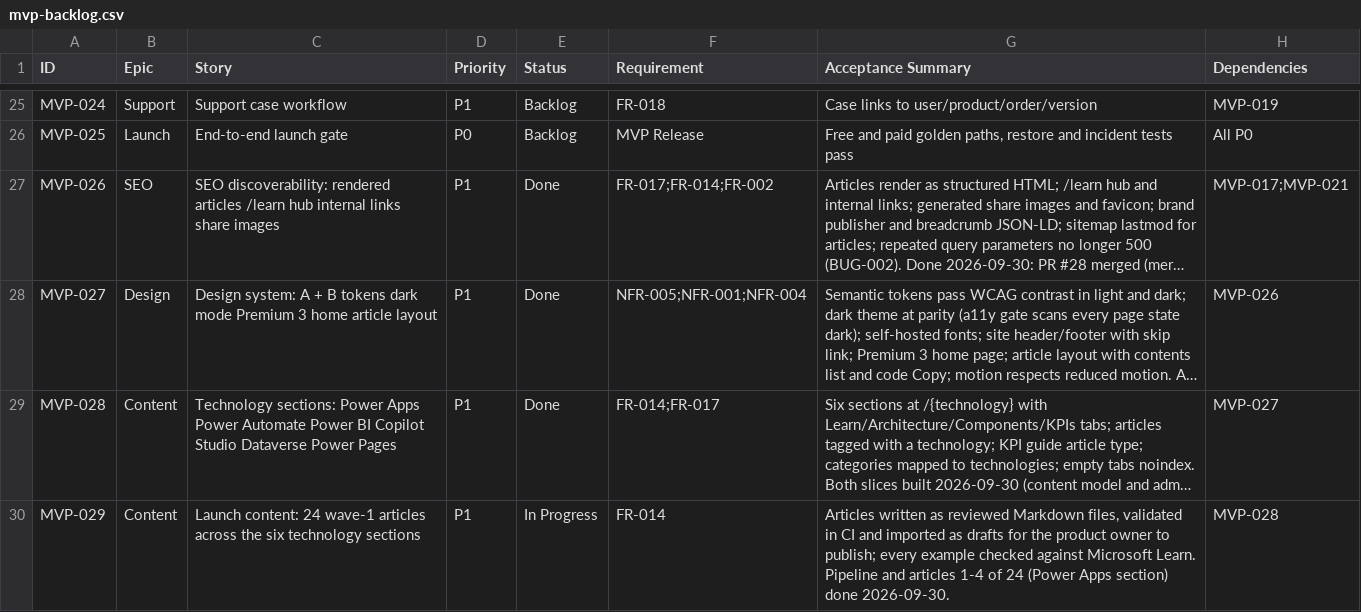
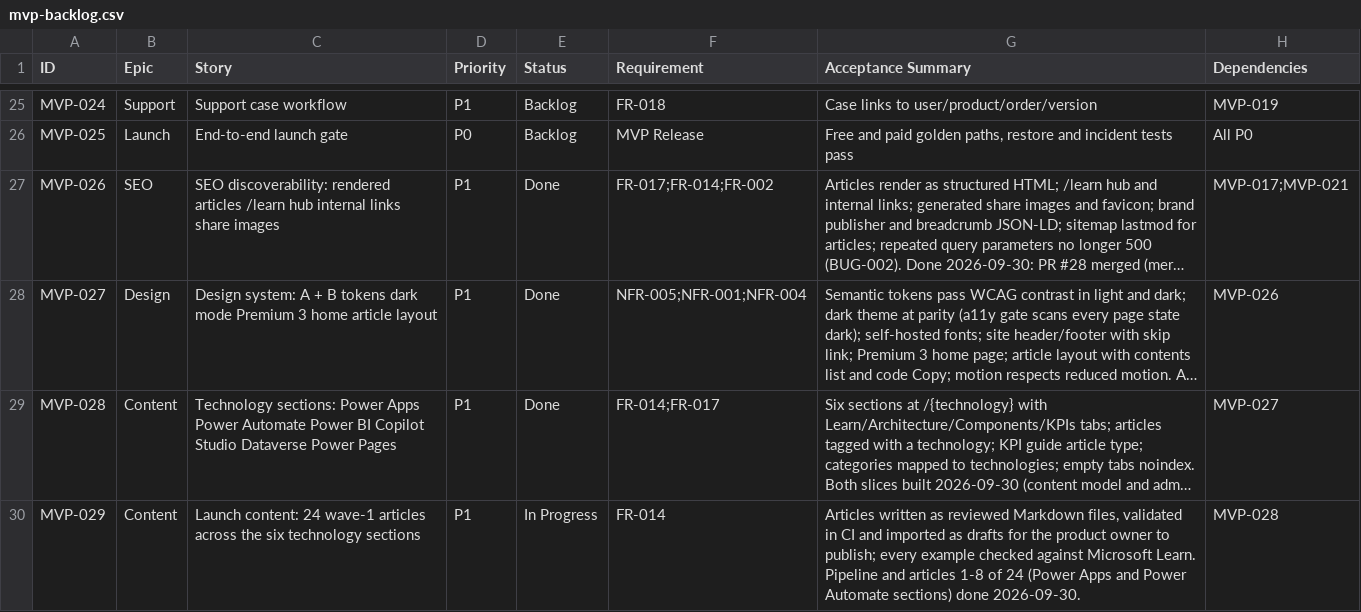
Before and after one commit to posiauday/PPUniverse, a CSV file: planning/mvp-backlog.csv, drawn as a sheet; only a part is shown, gaps mark what is left out; long unchanged cells end in …; the diff names each change by its address in the sheet, - before the commit and + after, or states it on an @@ line.

```diff
--- a/planning/mvp-backlog.csv
+++ b/planning/mvp-backlog.csv
-G30 (Acceptance Summary): …and articles 1-4 of 24 (Power Apps section) done 2026-09-30.
+G30 (Acceptance Summary): …and articles 1-8 of 24 (Power Apps and Power Automate sections) done 2026-09-30.
```
Also changed, not shown: 6 other files.
